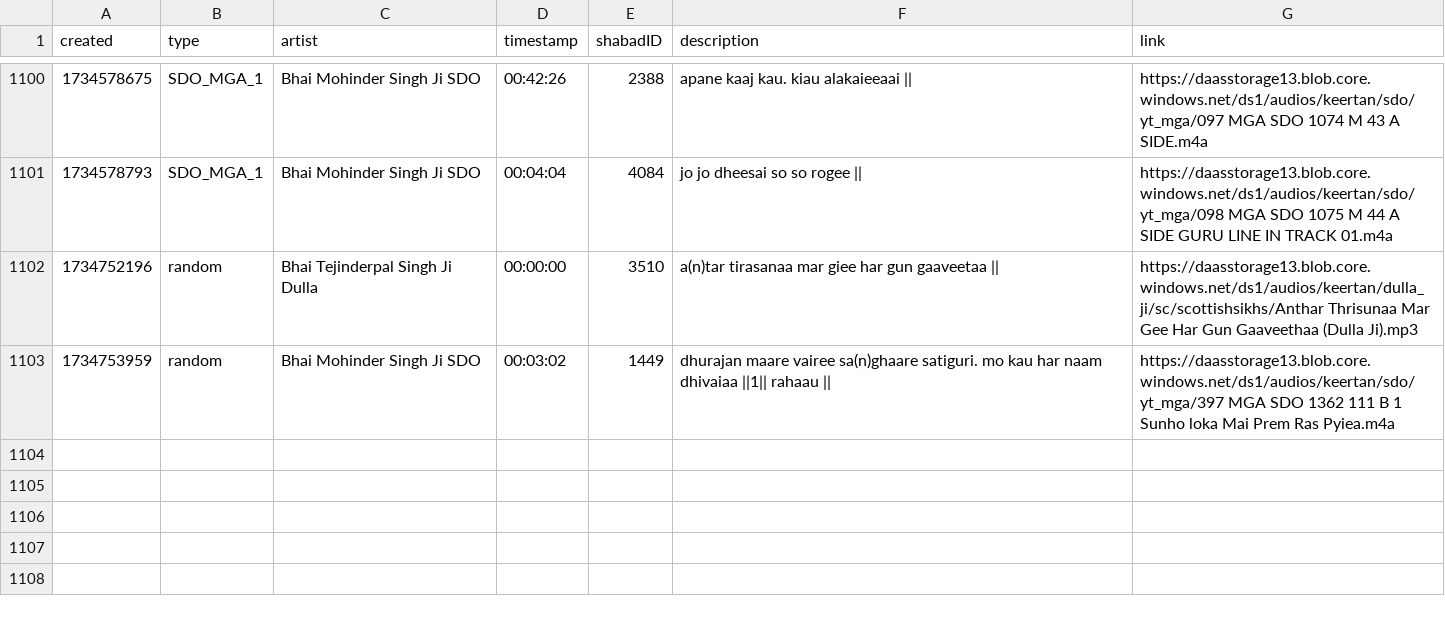
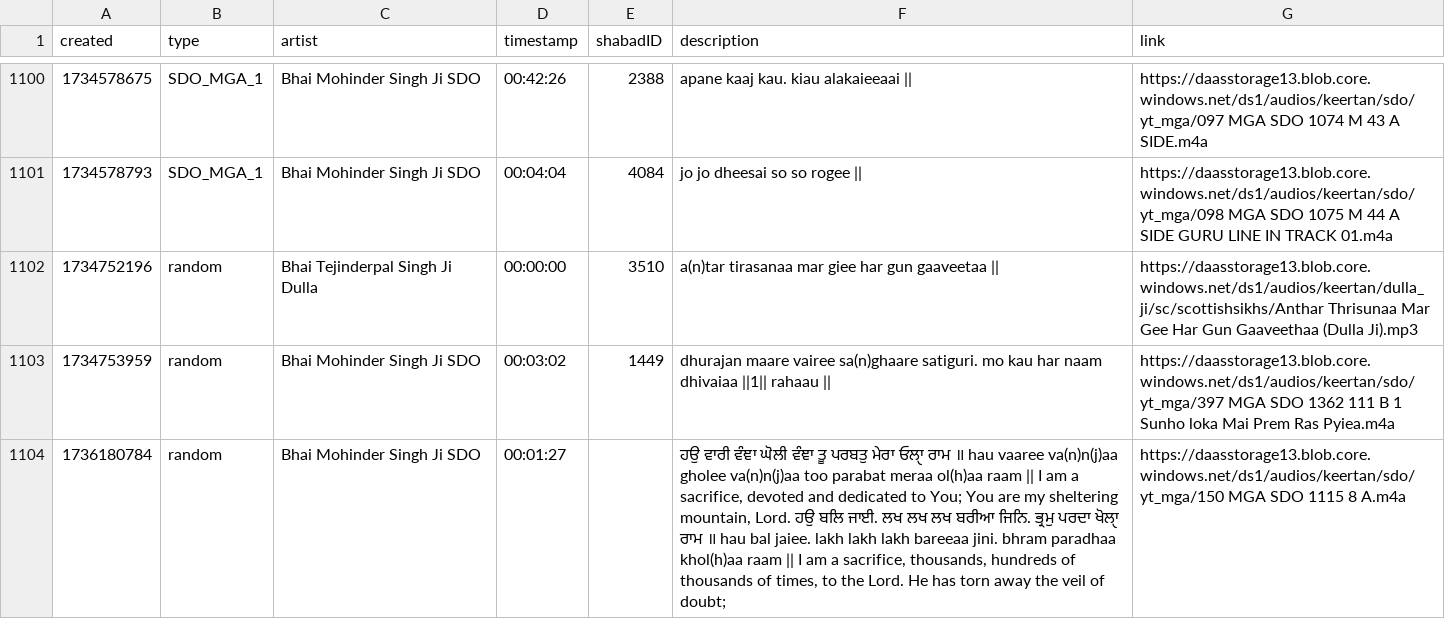
Before and after one commit to Giansingh4710/keerat_backend, a CSV file: assets/data.csv, drawn as a sheet; only a part is shown, gaps mark what is left out; the diff names each change by its address in the sheet, - before the commit and + after, or states it on an @@ line.

Commit message:
updated data.csv via cron

```diff
--- a/assets/data.csv
+++ b/assets/data.csv
+row 1104: 1736180784 | random | Bhai Mohinder Singh Ji SDO | 00:01:27 |  | ਹਉ ਵਾਰੀ ਵੰਞਾ ਘੋਲੀ ਵੰਞਾ ਤੂ ਪਰਬਤੁ ਮੇਰਾ ਓਲੑਾ ਰਾਮ ॥ hau vaaree va(n)n(j)aa gholee va(n)n(j)aa too parabat meraa ol(h)aa raam || I am a sacrifice, devoted and dedicated to You; You are my sheltering mountain, Lord. ਹਉ ਬਲਿ ਜਾਈ. ਲਖ ਲਖ ਲਖ ਬਰੀਆ ਜਿਨਿ. ਭ੍ਰਮੁ ਪਰਦਾ ਖੋਲੑਾ ਰਾਮ ॥ hau bal jaiee. lakh lakh lakh bareeaa jini. bhram paradhaa khol(h)aa raam || I am a sacrifice, thousands, hundreds of thousands of times, to the Lord. He has torn away the veil of doubt; | https://daasstorage13.blob.core.windows.net/ds1/audios/keertan/sdo/yt_mga/150 MGA SDO 1115 8 A.m4a
```
